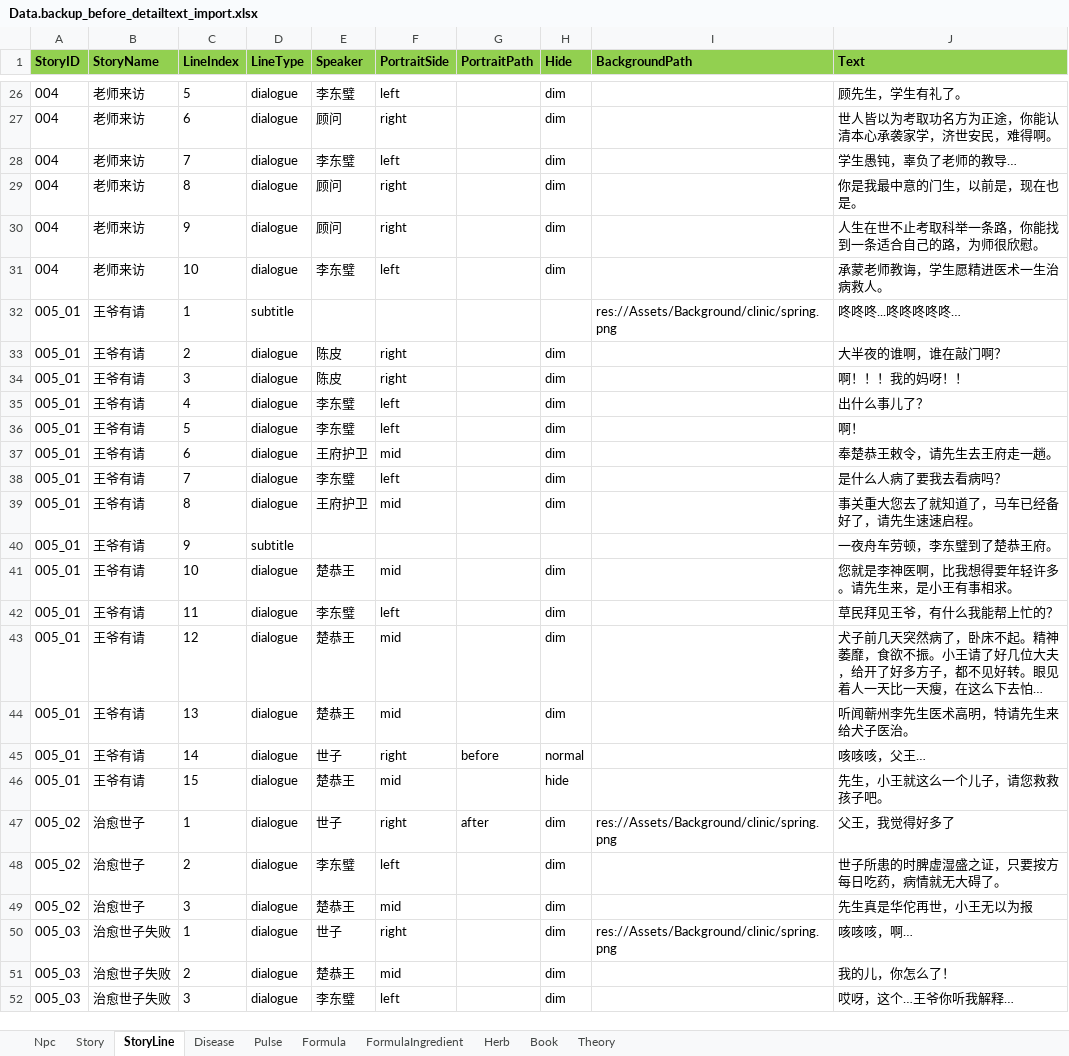
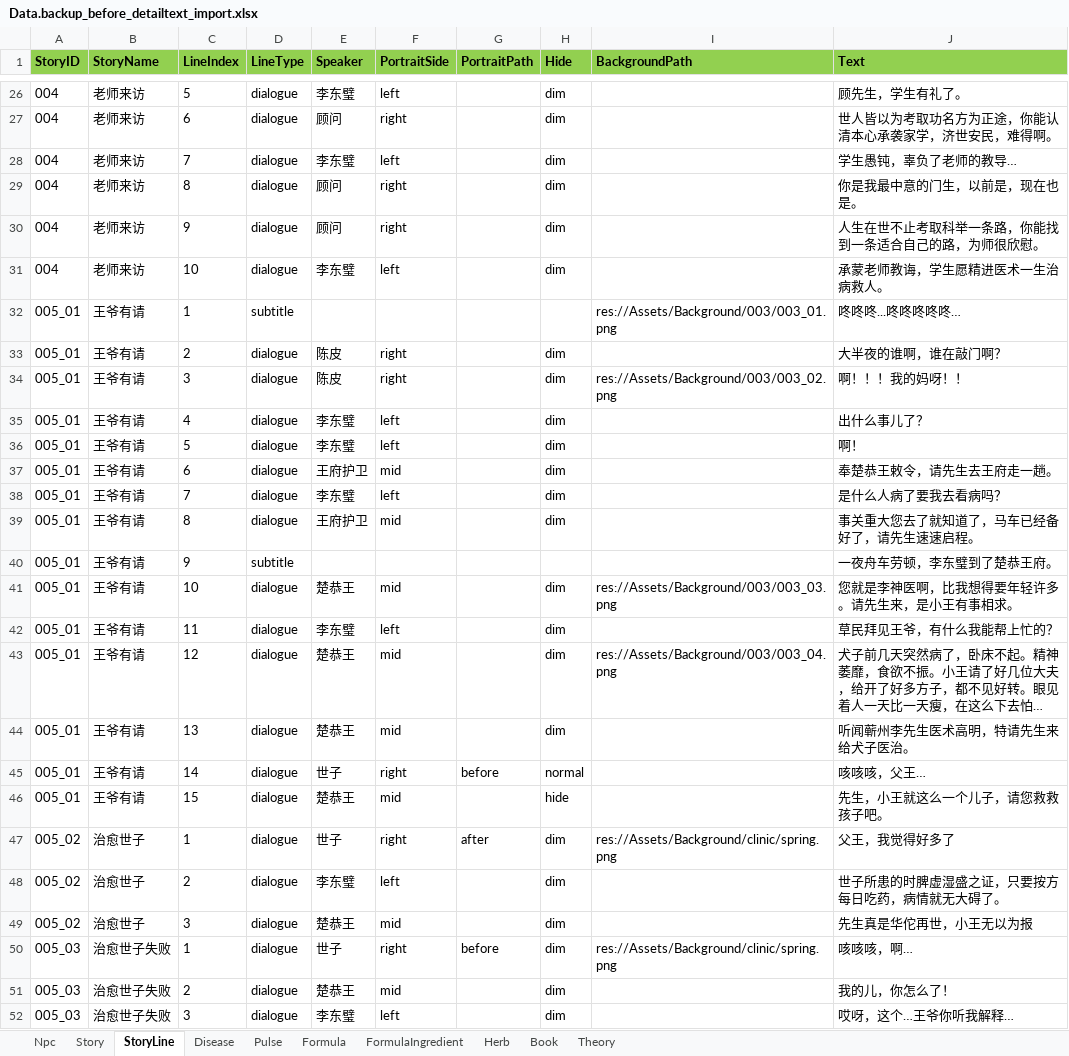
Before and after one commit to lqc19891229/Doctor, an Excel workbook: DataTables/Data.backup_before_detailtext_import.xlsx, sheet StoryLine, drawn as a sheet; only a part is shown, gaps mark what is left out; long unchanged cells end in …; values as stored, in another font and other column widths than the file's, no borders; the diff names each change by its address in the sheet, - before the commit and + after, or states it on an @@ line.

```diff
--- a/DataTables/Data.backup_before_detailtext_import.xlsx (sheet StoryLine)
+++ b/DataTables/Data.backup_before_detailtext_import.xlsx (sheet StoryLine)
-I32 (BackgroundPath): res://Assets/Background/clinic/spring.png
+I32 (BackgroundPath): res://Assets/Background/003/003_01.png
-I34 (BackgroundPath): (empty)
+I34 (BackgroundPath): res://Assets/Background/003/003_02.png
-I41 (BackgroundPath): (empty)
+I41 (BackgroundPath): res://Assets/Background/003/003_03.png
-I43 (BackgroundPath): (empty)
+I43 (BackgroundPath): res://Assets/Background/003/003_04.png
-G50 (PortraitPath): (empty)
+G50 (PortraitPath): before
```
Also changed, not shown: sheet Story, DataTables/Data.xlsx, DataTables/DetailText/剧情/005_01王爷有请.xlsx, 7 other files.
